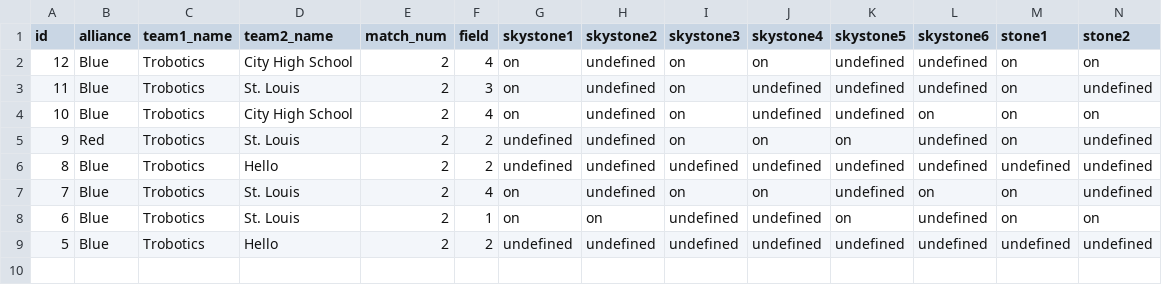
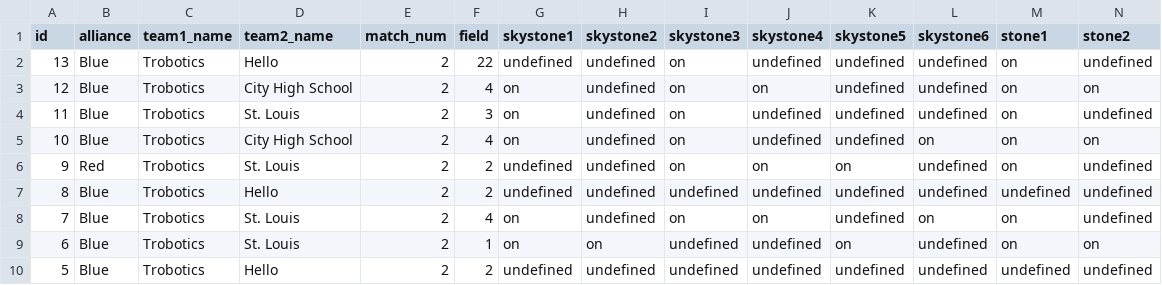
Before and after one commit to omkar-yadav-12/Hawk, a CSV file: DataEntries.csv, drawn as a sheet; only a part is shown; rows hold the shown columns only; the diff names each change by its address in the sheet, - before the commit and + after, or states it on an @@ line.

```diff
--- a/DataEntries.csv
+++ b/DataEntries.csv
+row 2: 13 | Blue | Trobotics | Hello | 2 | 22 | undefined | undefined | on | undefined | undefined | undefined | on | undefined
```
Also changed, not shown: 13 other files.
